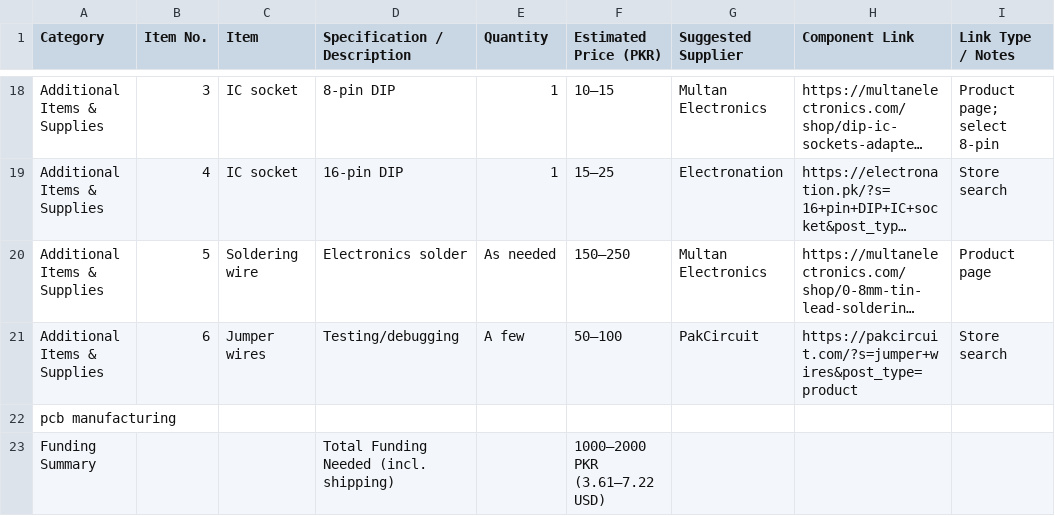
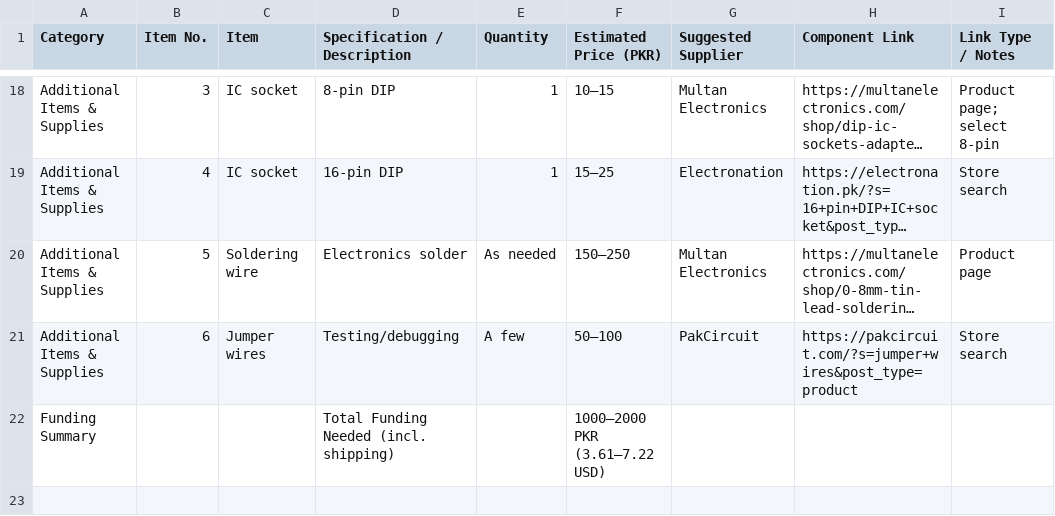
Before and after one commit to romeesaa/555555, a CSV file: electronics_components_bom_with_component_links.csv, drawn as a sheet; only a part is shown, gaps mark what is left out; long unchanged cells end in …; the diff names each change by its address in the sheet, - before the commit and + after, or states it on an @@ line.

Commit message:
Update electronics_components_bom_with_component_links.csv

```diff
--- a/electronics_components_bom_with_component_links.csv
+++ b/electronics_components_bom_with_component_links.csv
-row 22: pcb manufacturing
```
